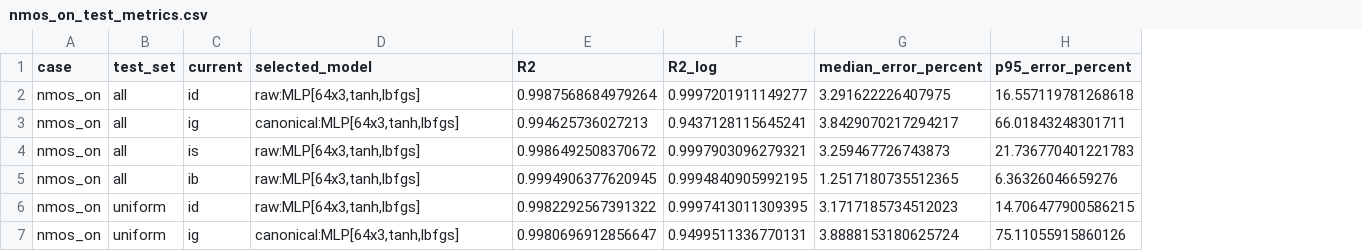
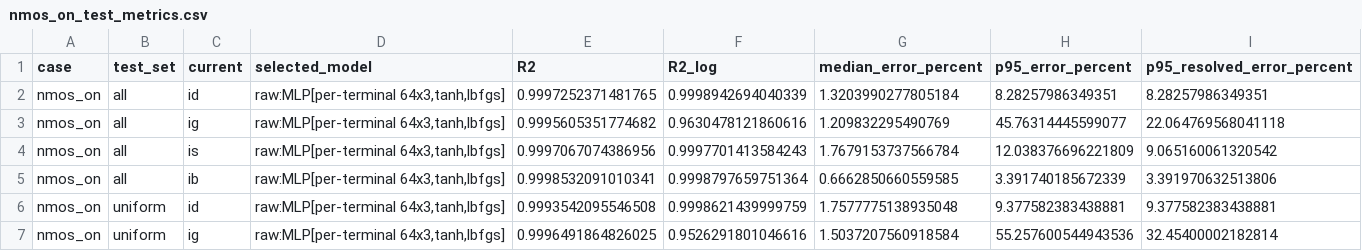
Before and after one commit to Pavani1256/DVD_ML_Project, a CSV file: results/metrics/nmos_on_test_metrics.csv, drawn as a sheet; only a part is shown; the diff covers the shown part only; the diff names each change by its address in the sheet, - before the commit and + after, or states it on an @@ line.

```diff
--- a/results/metrics/nmos_on_test_metrics.csv
+++ b/results/metrics/nmos_on_test_metrics.csv
+column I (p95_resolved_error_percent), rows 2-7: 8.28257986349351 | 22.064769568041118 | 9.065160061320542 | 3.391970632513806 | 9.377582383438881 | 32.45400002182814
-D2 (selected_model): raw:MLP[64x3,tanh,lbfgs]
+D2 (selected_model): raw:MLP[per-terminal 64x3,tanh,lbfgs]
-E2 (R2): 0.9987568684979264
+E2 (R2): 0.9997252371481765
-F2 (R2_log): 0.9997201911149277
+F2 (R2_log): 0.9998942694040339
-G2 (median_error_percent): 3.291622226407975
+G2 (median_error_percent): 1.3203990277805184
-H2 (p95_error_percent): 16.557119781268618
+H2 (p95_error_percent): 8.28257986349351
-D3 (selected_model): canonical:MLP[64x3,tanh,lbfgs]
+D3 (selected_model): raw:MLP[per-terminal 64x3,tanh,lbfgs]
-E3 (R2): 0.994625736027213
+E3 (R2): 0.9995605351774682
-F3 (R2_log): 0.9437128115645241
+F3 (R2_log): 0.9630478121860616
-G3 (median_error_percent): 3.8429070217294217
+G3 (median_error_percent): 1.209832295490769
-H3 (p95_error_percent): 66.01843248301711
+H3 (p95_error_percent): 45.76314445599077
-D4:D6 (selected_model): raw:MLP[64x3,tanh,lbfgs]
+D4:D6 (selected_model): raw:MLP[per-terminal 64x3,tanh,lbfgs]
-E4 (R2): 0.9986492508370672
+E4 (R2): 0.9997067074386956
-F4 (R2_log): 0.9997903096279321
+F4 (R2_log): 0.9997701413584243
-G4 (median_error_percent): 3.259467726743873
+G4 (median_error_percent): 1.7679153737566784
-H4 (p95_error_percent): 21.736770401221783
+H4 (p95_error_percent): 12.038376696221809
-E5 (R2): 0.9994906377620945
+E5 (R2): 0.9998532091010341
-F5 (R2_log): 0.9994840905992195
+F5 (R2_log): 0.9998797659751364
-G5 (median_error_percent): 1.2517180735512365
+G5 (median_error_percent): 0.6662850660559585
-H5 (p95_error_percent): 6.36326046659276
+H5 (p95_error_percent): 3.391740185672339
-E6 (R2): 0.9982292567391322
+E6 (R2): 0.9993542095546508
-F6 (R2_log): 0.9997413011309395
+F6 (R2_log): 0.9998621439999759
-G6 (median_error_percent): 3.1717185734512023
+G6 (median_error_percent): 1.7577775138935048
-H6 (p95_error_percent): 14.706477900586215
+H6 (p95_error_percent): 9.377582383438881
-D7 (selected_model): canonical:MLP[64x3,tanh,lbfgs]
+D7 (selected_model): raw:MLP[per-terminal 64x3,tanh,lbfgs]
-E7 (R2): 0.9980696912856647
+E7 (R2): 0.9996491864826025
-F7 (R2_log): 0.9499511336770131
+F7 (R2_log): 0.9526291801046616
-G7 (median_error_percent): 3.8888153180625724
+G7 (median_error_percent): 1.5037207560918584
-H7 (p95_error_percent): 75.11055915860126
+H7 (p95_error_percent): 55.257600544943536
```
Also changed, not shown: 4 added rows and 30 edited cells elsewhere in this file, results/gate_validation/gate_validation_raw.csv, results/metrics/final_test_metrics_per_current.csv, 39 other files.
